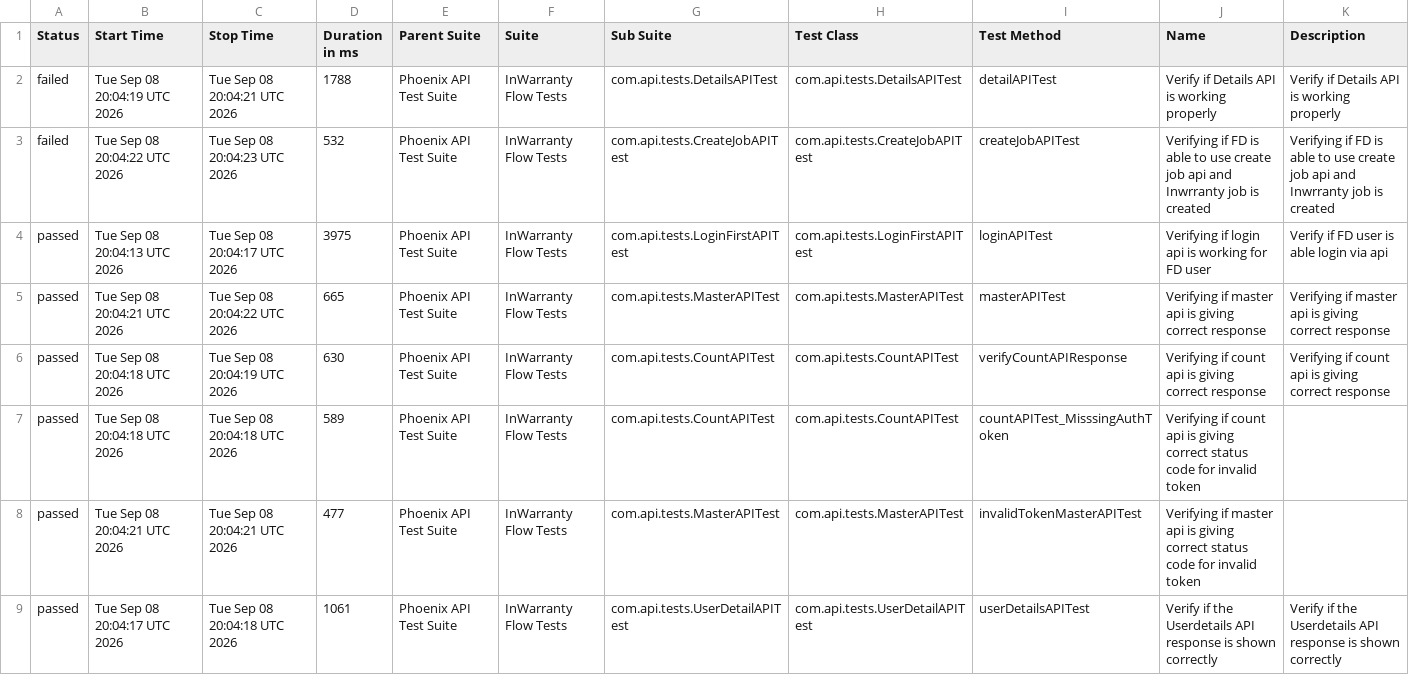
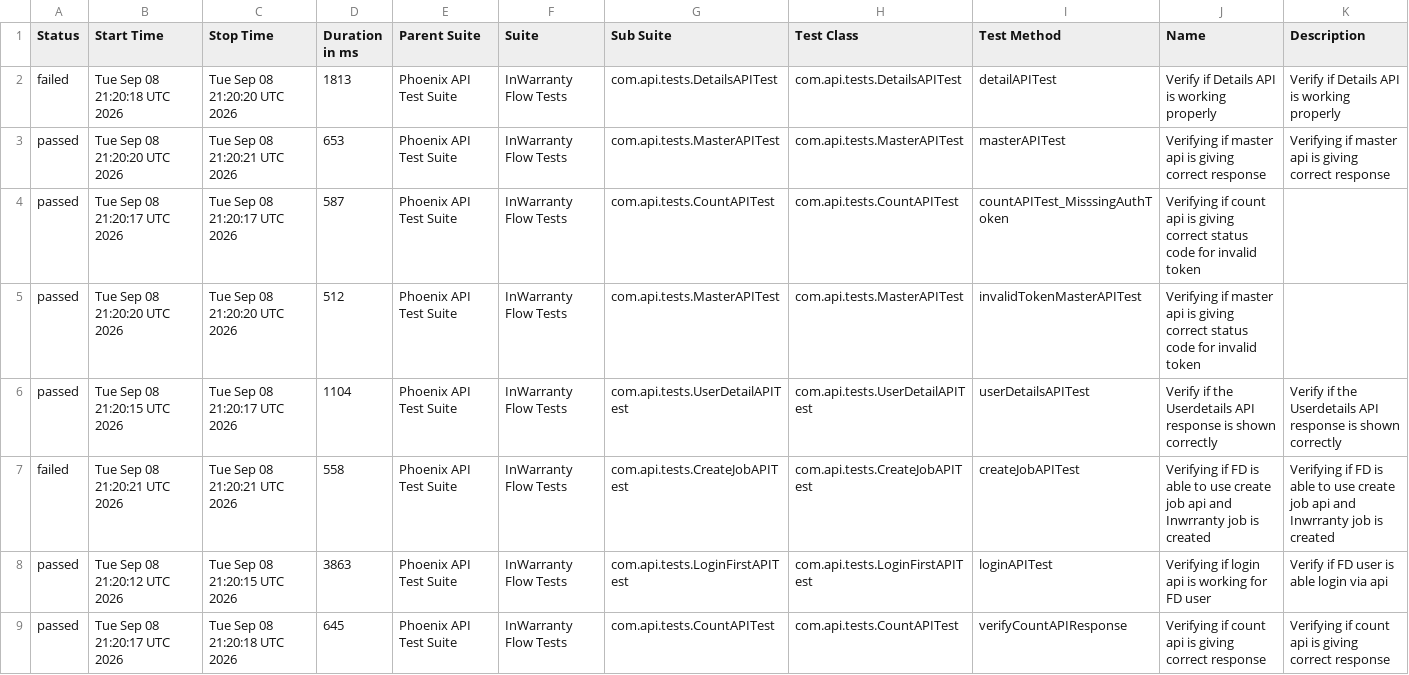
Before and after one commit to taarun96/APIAutomationFrameWork, a CSV file: data/suites.csv, drawn as a sheet.

```diff
--- a/data/suites.csv
+++ b/data/suites.csv
@@ -1,9 +1,9 @@
 "Status","Start Time","Stop Time","Duration in ms","Parent Suite","Suite","Sub Suite","Test Class","Test Method","Name","Description"
-"failed","Tue Sep 08 20:04:19 UTC 2026","Tue Sep 08 20:04:21 UTC 2026","1788","Phoenix API Test Suite","InWarranty Flow Tests","com.api.tests.DetailsAPITest","com.api.tests.DetailsAPITest","detailAPITest","Verify if Details API is working properly","Verify if Details API is working properly"
-"failed","Tue Sep 08 20:04:22 UTC 2026","Tue Sep 08 20:04:23 UTC 2026","532","Phoenix API Test Suite","InWarranty Flow Tests","com.api.tests.CreateJobAPITest","com.api.tests.CreateJobAPITest","createJobAPITest","Verifying if FD is able to use create job api and Inwrranty job is created","Verifying if FD is able to use create job api and Inwrranty job is created"
-"passed","Tue Sep 08 20:04:13 UTC 2026","Tue Sep 08 20:04:17 UTC 2026","3975","Phoenix API Test Suite","InWarranty Flow Tests","com.api.tests.LoginFirstAPITest","com.api.tests.LoginFirstAPITest","loginAPITest","Verifying if login api is working for FD user","Verify if FD user is able login via api"
-"passed","Tue Sep 08 20:04:21 UTC 2026","Tue Sep 08 20:04:22 UTC 2026","665","Phoenix API Test Suite","InWarranty Flow Tests","com.api.tests.MasterAPITest","com.api.tests.MasterAPITest","masterAPITest","Verifying if master api is giving correct response","Verifying if master api is giving correct response"
-"passed","Tue Sep 08 20:04:18 UTC 2026","Tue Sep 08 20:04:19 UTC 2026","630","Phoenix API Test Suite","InWarranty Flow Tests","com.api.tests.CountAPITest","com.api.tests.CountAPITest","verifyCountAPIResponse","Verifying if count api is giving correct response","Verifying if count api is giving correct response"
-"passed","Tue Sep 08 20:04:18 UTC 2026","Tue Sep 08 20:04:18 UTC 2026","589","Phoenix API Test Suite","InWarranty Flow Tests","com.api.tests.CountAPITest","com.api.tests.CountAPITest","countAPITest_MisssingAuthToken","Verifying if count api is giving correct status code for invalid token",""
-"passed","Tue Sep 08 20:04:21 UTC 2026","Tue Sep 08 20:04:21 UTC 2026","477","Phoenix API Test Suite","InWarranty Flow Tests","com.api.tests.MasterAPITest","com.api.tests.MasterAPITest","invalidTokenMasterAPITest","Verifying if master api is giving correct status code for invalid token",""
-"passed","Tue Sep 08 20:04:17 UTC 2026","Tue Sep 08 20:04:18 UTC 2026","1061","Phoenix API Test Suite","InWarranty Flow Tests","com.api.tests.UserDetailAPITest","com.api.tests.UserDetailAPITest","userDetailsAPITest","Verify if the Userdetails API response is shown correctly","Verify if the Userdetails API response is shown correctly"
+"failed","Tue Sep 08 21:20:18 UTC 2026","Tue Sep 08 21:20:20 UTC 2026","1813","Phoenix API Test Suite","InWarranty Flow Tests","com.api.tests.DetailsAPITest","com.api.tests.DetailsAPITest","detailAPITest","Verify if Details API is working properly","Verify if Details API is working properly"
+"passed","Tue Sep 08 21:20:20 UTC 2026","Tue Sep 08 21:20:21 UTC 2026","653","Phoenix API Test Suite","InWarranty Flow Tests","com.api.tests.MasterAPITest","com.api.tests.MasterAPITest","masterAPITest","Verifying if master api is giving correct response","Verifying if master api is giving correct response"
+"passed","Tue Sep 08 21:20:17 UTC 2026","Tue Sep 08 21:20:17 UTC 2026","587","Phoenix API Test Suite","InWarranty Flow Tests","com.api.tests.CountAPITest","com.api.tests.CountAPITest","countAPITest_MisssingAuthToken","Verifying if count api is giving correct status code for invalid token",""
+"passed","Tue Sep 08 21:20:20 UTC 2026","Tue Sep 08 21:20:20 UTC 2026","512","Phoenix API Test Suite","InWarranty Flow Tests","com.api.tests.MasterAPITest","com.api.tests.MasterAPITest","invalidTokenMasterAPITest","Verifying if master api is giving correct status code for invalid token",""
+"passed","Tue Sep 08 21:20:15 UTC 2026","Tue Sep 08 21:20:17 UTC 2026","1104","Phoenix API Test Suite","InWarranty Flow Tests","com.api.tests.UserDetailAPITest","com.api.tests.UserDetailAPITest","userDetailsAPITest","Verify if the Userdetails API response is shown correctly","Verify if the Userdetails API response is shown correctly"
+"failed","Tue Sep 08 21:20:21 UTC 2026","Tue Sep 08 21:20:21 UTC 2026","558","Phoenix API Test Suite","InWarranty Flow Tests","com.api.tests.CreateJobAPITest","com.api.tests.CreateJobAPITest","createJobAPITest","Verifying if FD is able to use create job api and Inwrranty job is created","Verifying if FD is able to use create job api and Inwrranty job is created"
+"passed","Tue Sep 08 21:20:12 UTC 2026","Tue Sep 08 21:20:15 UTC 2026","3863","Phoenix API Test Suite","InWarranty Flow Tests","com.api.tests.LoginFirstAPITest","com.api.tests.LoginFirstAPITest","loginAPITest","Verifying if login api is working for FD user","Verify if FD user is able login via api"
+"passed","Tue Sep 08 21:20:17 UTC 2026","Tue Sep 08 21:20:18 UTC 2026","645","Phoenix API Test Suite","InWarranty Flow Tests","com.api.tests.CountAPITest","com.api.tests.CountAPITest","verifyCountAPIResponse","Verifying if count api is giving correct response","Verifying if count api is giving correct response"
```
Also changed, not shown: data/behaviors.csv, 51 other files.
